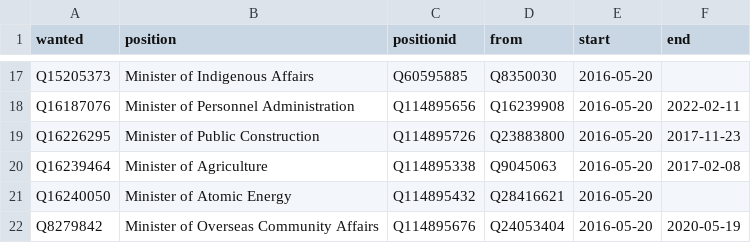
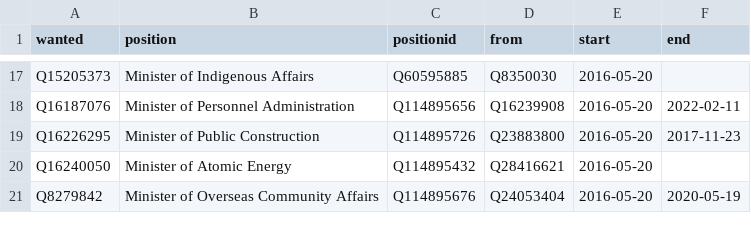
Before and after one commit to every-politician-scrapers/taiwan, a CSV file: html/predecessors.csv, drawn as a sheet; only a part is shown, gaps mark what is left out; the diff names each change by its address in the sheet, - before the commit and + after, or states it on an @@ line.

```diff
--- a/html/predecessors.csv
+++ b/html/predecessors.csv
-row 20: Q16239464 | Minister of Agriculture | Q114895338 | Q9045063 | 2016-05-20 | 2017-02-08
```
Also changed, not shown: html/bio.csv, html/holders21.csv, 1 other file.
